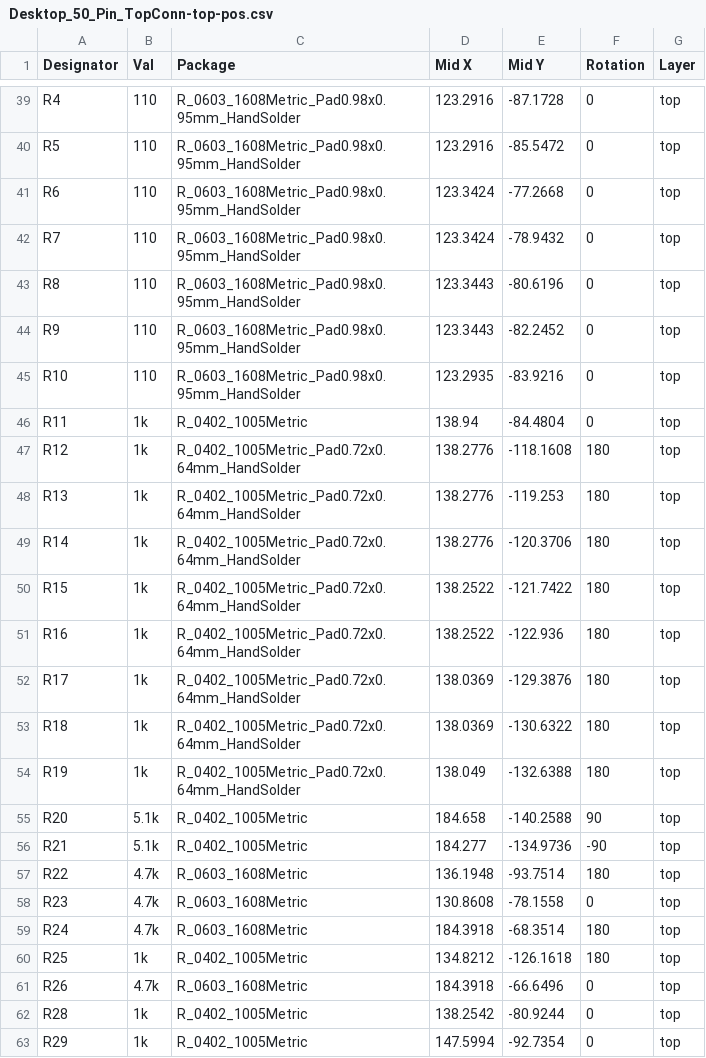
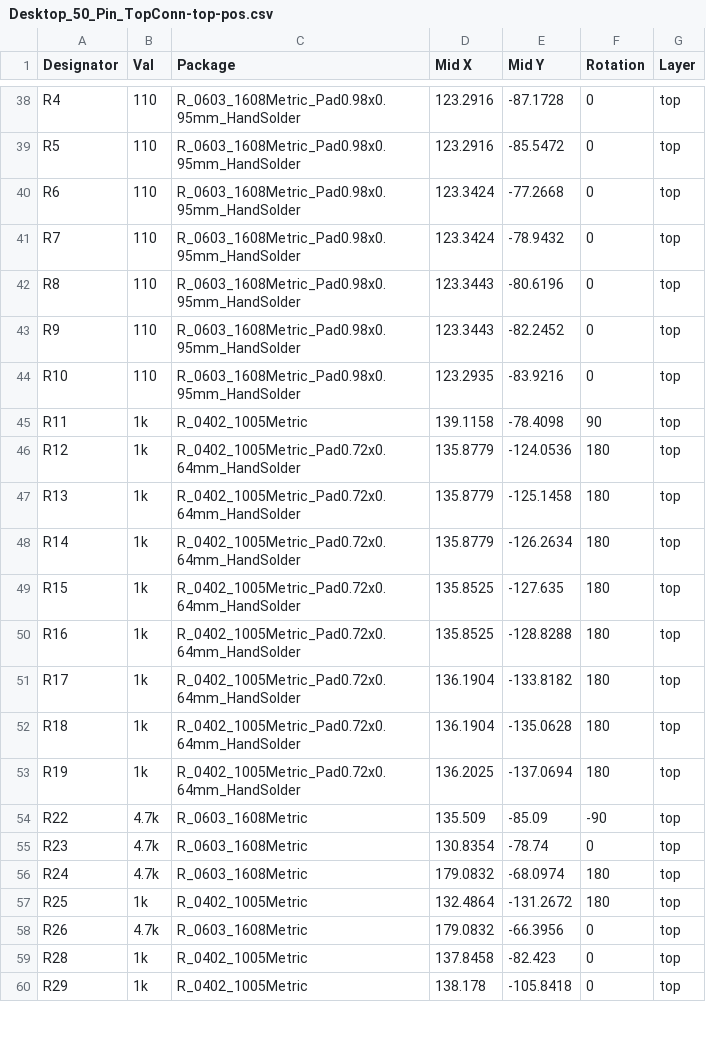
Before and after one commit to BlueSCSI/BlueSCSI-v2, a CSV file: cc-nc-hardware/Desktop_50_Pin/ProductionFiles_JLCPCB/Desktop_50_Pin_TopConn-top-pos.csv, drawn as a sheet; only a part is shown, gaps mark what is left out; the diff covers the shown part only.

Commit message:
Desktop 2023.10a design

```diff
--- a/cc-nc-hardware/Desktop_50_Pin/ProductionFiles_JLCPCB/Desktop_50_Pin_TopConn-top-pos.csv
+++ b/cc-nc-hardware/Desktop_50_Pin/ProductionFiles_JLCPCB/Desktop_50_Pin_TopConn-top-pos.csv
@@ -45,19 +44,17 @@ R9,110,R_0603_1608Metric_Pad0.98x0.95mm_HandSolder,123.3443,-82.2452,0,top
 R10,110,R_0603_1608Metric_Pad0.98x0.95mm_HandSolder,123.2935,-83.9216,0,top
-R11,1k,R_0402_1005Metric,138.94,-84.4804,0,top
-R12,1k,R_0402_1005Metric_Pad0.72x0.64mm_HandSolder,138.2776,-118.1608,180,top
-R13,1k,R_0402_1005Metric_Pad0.72x0.64mm_HandSolder,138.2776,-119.253,180,top
-R14,1k,R_0402_1005Metric_Pad0.72x0.64mm_HandSolder,138.2776,-120.3706,180,top
-R15,1k,R_0402_1005Metric_Pad0.72x0.64mm_HandSolder,138.2522,-121.7422,180,top
-R16,1k,R_0402_1005Metric_Pad0.72x0.64mm_HandSolder,138.2522,-122.936,180,top
-R17,1k,R_0402_1005Metric_Pad0.72x0.64mm_HandSolder,138.0369,-129.3876,180,top
-R18,1k,R_0402_1005Metric_Pad0.72x0.64mm_HandSolder,138.0369,-130.6322,180,top
-R19,1k,R_0402_1005Metric_Pad0.72x0.64mm_HandSolder,138.049,-132.6388,180,top
-R20,5.1k,R_0402_1005Metric,184.658,-140.2588,90,top
-R21,5.1k,R_0402_1005Metric,184.277,-134.9736,-90,top
-R22,4.7k,R_0603_1608Metric,136.1948,-93.7514,180,top
-R23,4.7k,R_0603_1608Metric,130.8608,-78.1558,0,top
-R24,4.7k,R_0603_1608Metric,184.3918,-68.3514,180,top
-R25,1k,R_0402_1005Metric,134.8212,-126.1618,180,top
-R26,4.7k,R_0603_1608Metric,184.3918,-66.6496,0,top
-R28,1k,R_0402_1005Metric,138.2542,-80.9244,0,top
-R29,1k,R_0402_1005Metric,147.5994,-92.7354,0,top
+R11,1k,R_0402_1005Metric,139.1158,-78.4098,90,top
+R12,1k,R_0402_1005Metric_Pad0.72x0.64mm_HandSolder,135.8779,-124.0536,180,top
+R13,1k,R_0402_1005Metric_Pad0.72x0.64mm_HandSolder,135.8779,-125.1458,180,top
+R14,1k,R_0402_1005Metric_Pad0.72x0.64mm_HandSolder,135.8779,-126.2634,180,top
+R15,1k,R_0402_1005Metric_Pad0.72x0.64mm_HandSolder,135.8525,-127.635,180,top
+R16,1k,R_0402_1005Metric_Pad0.72x0.64mm_HandSolder,135.8525,-128.8288,180,top
+R17,1k,R_0402_1005Metric_Pad0.72x0.64mm_HandSolder,136.1904,-133.8182,180,top
+R18,1k,R_0402_1005Metric_Pad0.72x0.64mm_HandSolder,136.1904,-135.0628,180,top
+R19,1k,R_0402_1005Metric_Pad0.72x0.64mm_HandSolder,136.2025,-137.0694,180,top
+R22,4.7k,R_0603_1608Metric,135.509,-85.09,-90,top
+R23,4.7k,R_0603_1608Metric,130.8354,-78.74,0,top
+R24,4.7k,R_0603_1608Metric,179.0832,-68.0974,180,top
+R25,1k,R_0402_1005Metric,132.4864,-131.2672,180,top
+R26,4.7k,R_0603_1608Metric,179.0832,-66.3956,0,top
+R28,1k,R_0402_1005Metric,137.8458,-82.423,0,top
+R29,1k,R_0402_1005Metric,138.178,-105.8418,0,top
```
Also changed, not shown: 1 added row, 3 removed rows and 123 edited cells elsewhere in this file, cc-nc-hardware/Desktop_50_Pin/ProductionFiles_JLCPCB/Desktop_50_Pin_TopConn_BOM.csv, 26 other files.
